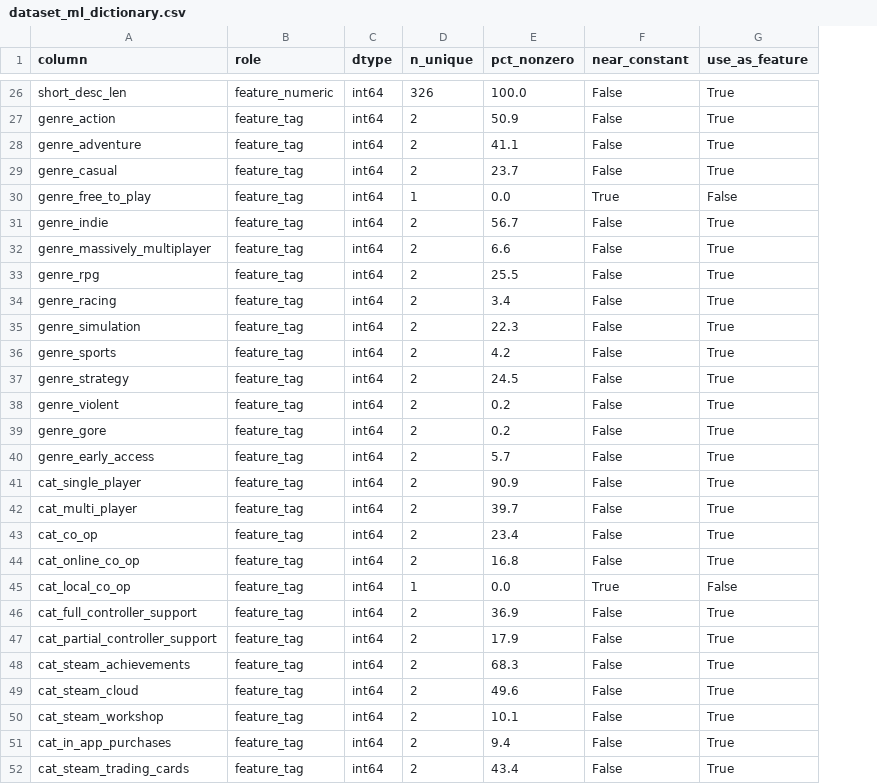
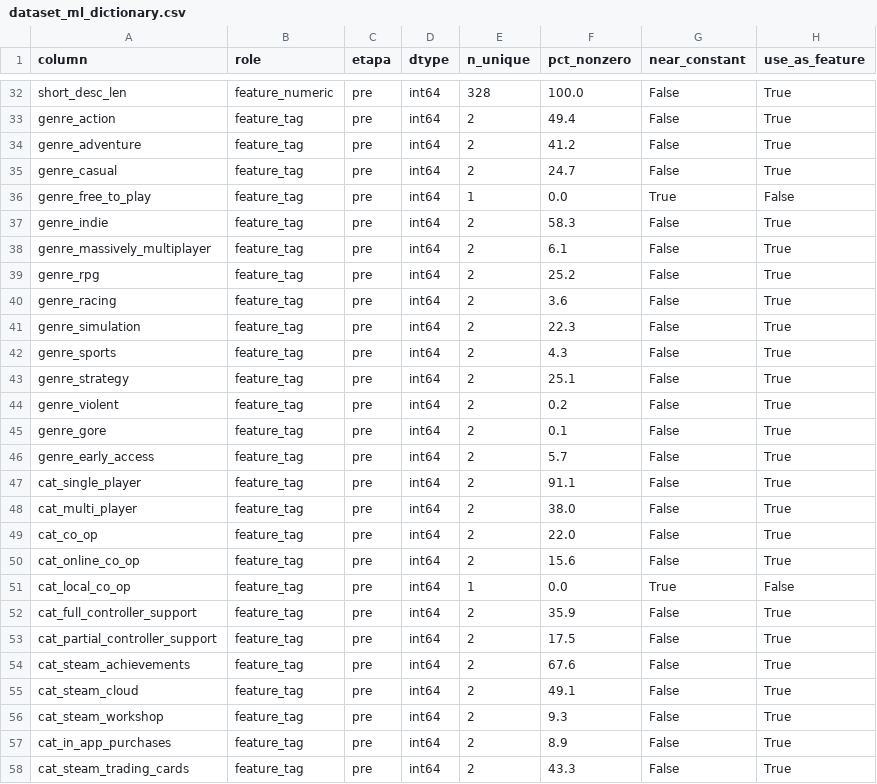
Before and after one commit to SamCCDev/PI_steam, a CSV file: output/dataset_ml_dictionary.csv, drawn as a sheet; only a part is shown, gaps mark what is left out; addresses are those after the commit; the diff covers the shown part only; the diff names each change by its address in the sheet, - before the commit and + after, or states it on an @@ line.

```diff
--- a/output/dataset_ml_dictionary.csv
+++ b/output/dataset_ml_dictionary.csv
+column C (etapa), rows 32-58: all pre
-E32 (n_unique): 326
+E32 (n_unique): 328
-F33 (pct_nonzero): 50.9
+F33 (pct_nonzero): 49.4
-F34 (pct_nonzero): 41.1
+F34 (pct_nonzero): 41.2
-F35 (pct_nonzero): 23.7
+F35 (pct_nonzero): 24.7
-F37 (pct_nonzero): 56.7
+F37 (pct_nonzero): 58.3
-F38 (pct_nonzero): 6.6
+F38 (pct_nonzero): 6.1
-F39 (pct_nonzero): 25.5
+F39 (pct_nonzero): 25.2
-F40 (pct_nonzero): 3.4
+F40 (pct_nonzero): 3.6
-F42 (pct_nonzero): 4.2
+F42 (pct_nonzero): 4.3
-F43 (pct_nonzero): 24.5
+F43 (pct_nonzero): 25.1
-F45 (pct_nonzero): 0.2
+F45 (pct_nonzero): 0.1
-F47 (pct_nonzero): 90.9
+F47 (pct_nonzero): 91.1
-F48 (pct_nonzero): 39.7
+F48 (pct_nonzero): 38.0
-F49 (pct_nonzero): 23.4
+F49 (pct_nonzero): 22.0
-F50 (pct_nonzero): 16.8
+F50 (pct_nonzero): 15.6
-F52 (pct_nonzero): 36.9
+F52 (pct_nonzero): 35.9
-F53 (pct_nonzero): 17.9
+F53 (pct_nonzero): 17.5
-F54 (pct_nonzero): 68.3
+F54 (pct_nonzero): 67.6
-F55 (pct_nonzero): 49.6
+F55 (pct_nonzero): 49.1
-F56 (pct_nonzero): 10.1
+F56 (pct_nonzero): 9.3
-F57 (pct_nonzero): 9.4
+F57 (pct_nonzero): 8.9
-F58 (pct_nonzero): 43.4
+F58 (pct_nonzero): 43.3
```
Also changed, not shown: 11 added rows and 89 edited cells elsewhere in this file, 27 other files.
